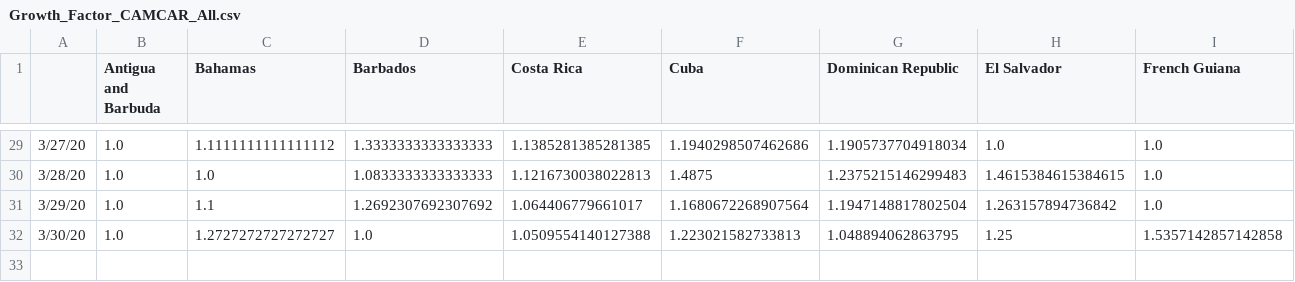
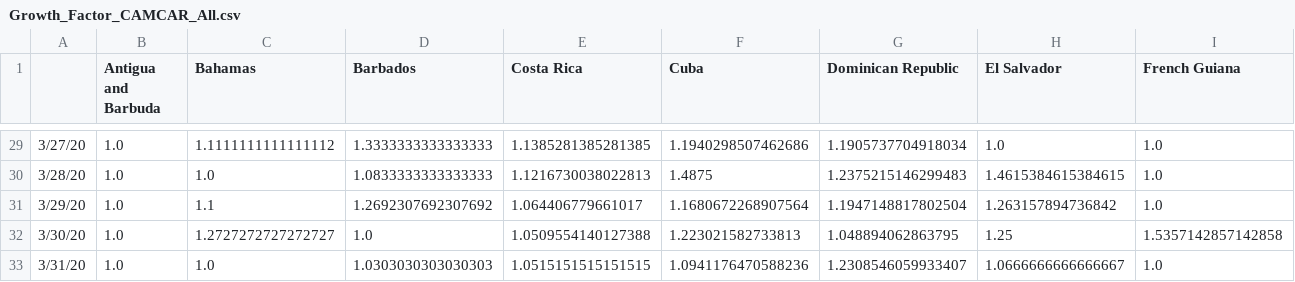
Before and after one commit to andresdha/COVID_Analysis, a CSV file: Growth_Factor_CAMCAR_All.csv, drawn as a sheet; only a part is shown, gaps mark what is left out; rows hold the shown columns only; the diff names each change by its address in the sheet, - before the commit and + after, or states it on an @@ line.

Commit message:
Update March 31. Started NB on all CAMCAR

```diff
--- a/Growth_Factor_CAMCAR_All.csv
+++ b/Growth_Factor_CAMCAR_All.csv
+row 33: 3/31/20 | 1.0 | 1.0 | 1.0303030303030303 | 1.0515151515151515 | 1.0941176470588236 | 1.2308546059933407 | 1.0666666666666667 | 1.0
```
Also changed, not shown: Active_CAMCAR_All.csv, Cases_Time_Series_CAMCAR_All.csv, 14 other files.
